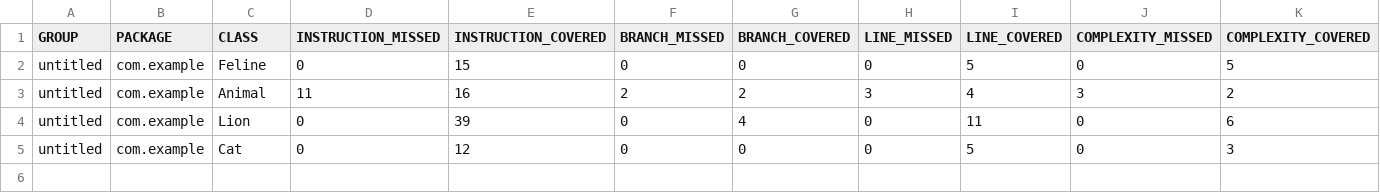
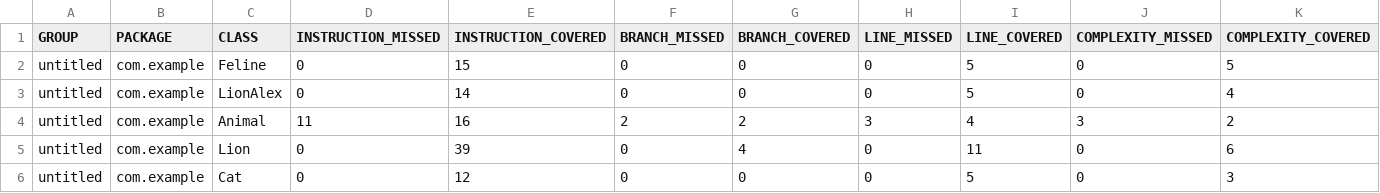
Before and after one commit to stasechka11/qa_java, a CSV file: target/site/jacoco/jacoco.csv, drawn as a sheet; only a part is shown; rows hold the shown columns only; the diff names each change by its address in the sheet, - before the commit and + after, or states it on an @@ line.

Commit message:
Added new Jacoco report

```diff
--- a/target/site/jacoco/jacoco.csv
+++ b/target/site/jacoco/jacoco.csv
+row 3: untitled | com.example | LionAlex | 0 | 14 | 0 | 0 | 0 | 5 | 0 | 4
```
Also changed, not shown: 6 other files.
